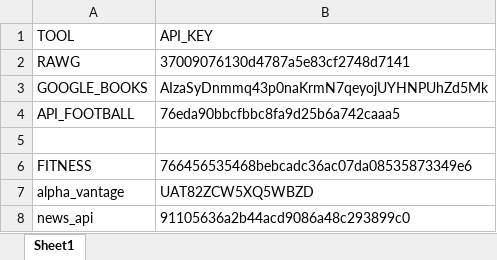
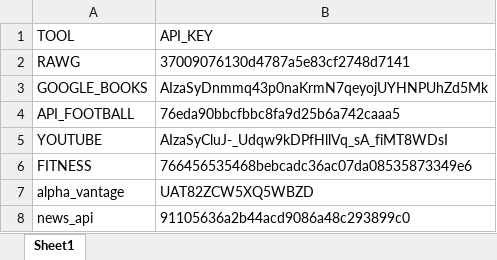
Before and after one commit to nitto05/SHARQO_THE_PROJECT_SUGGESTER, an Excel workbook: tool_info/API_KEYS.xlsx, sheet Sheet1, drawn as a sheet; values as stored, in another font and other column widths than the file's, no borders; the diff names each change by its address in the sheet, - before the commit and + after, or states it on an @@ line.

Commit message:
youtube_tool added

```diff
--- a/tool_info/API_KEYS.xlsx (sheet Sheet1)
+++ b/tool_info/API_KEYS.xlsx (sheet Sheet1)
-row 5: (empty)
+row 5: YOUTUBE | AIzaSyCluJ-_Udqw9kDPfHllVq_sA_fiMT8WDsI
```
Also changed, not shown: tool_info/TOOLS_SEARCH_DB.xlsx, 3 other files.
